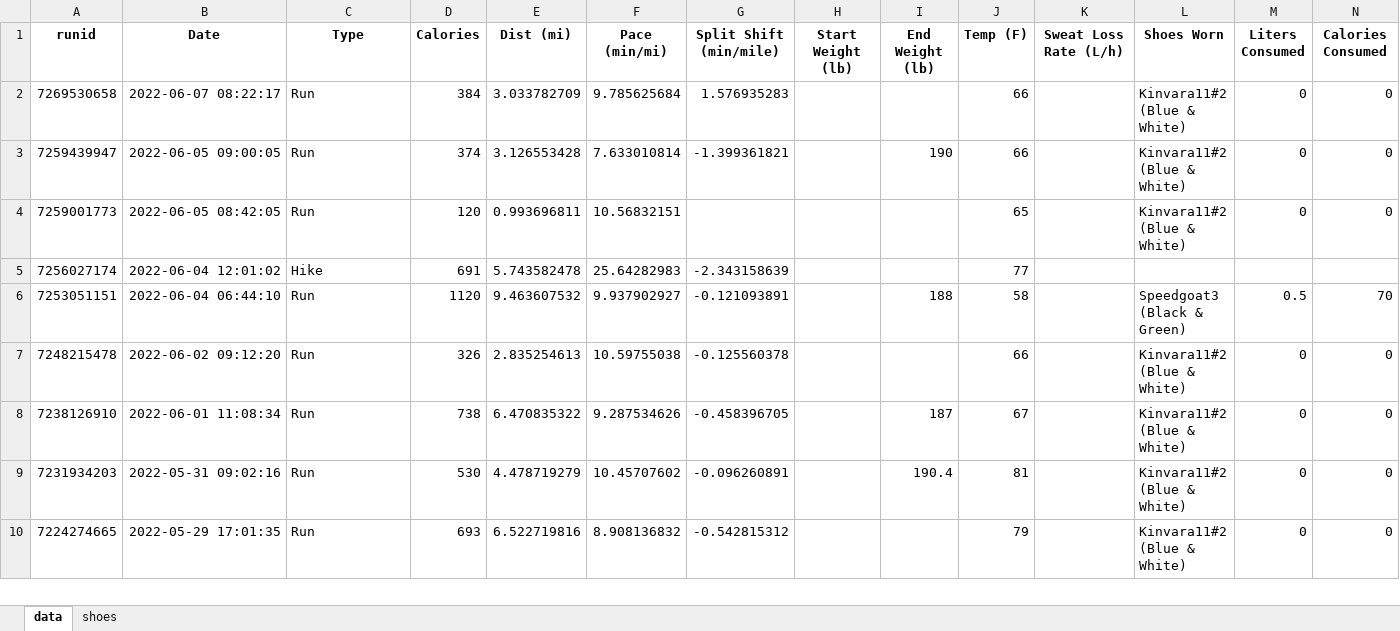
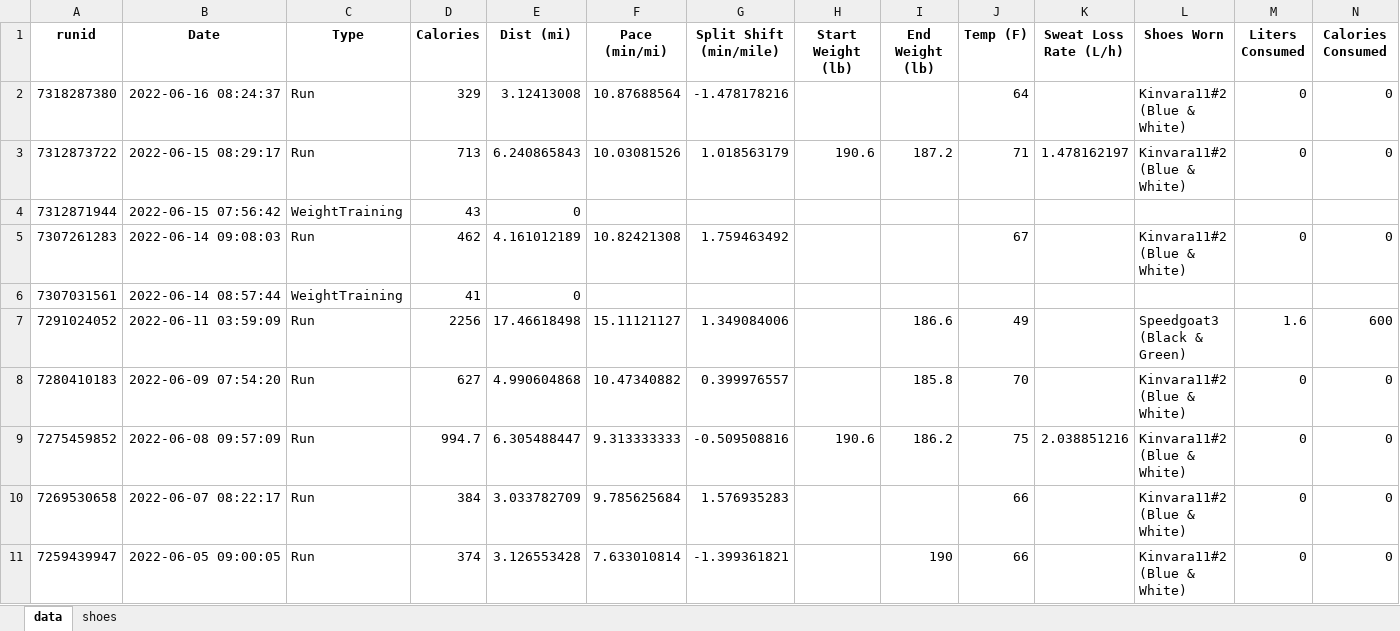
Before and after one commit to capecchi/capecchi.github.io, an Excel workbook: posts/RaceTraining/training_data.xlsx, sheet data, drawn as a sheet; only a part is shown; the shorter side is filled out with more unchanged rows; values as stored, in another font and other column widths than the file's, no borders; rows hold the shown columns only; the diff names each change by its address in the sheet, - before the commit and + after, or states it on an @@ line.

```diff
--- a/posts/RaceTraining/training_data.xlsx (sheet data)
+++ b/posts/RaceTraining/training_data.xlsx (sheet data)
+row 2: 7318287380 | 2022-06-16 08:24:37 | Run | 329 | 3.12413008 | 10.87688564 | -1.478178216 |  |  | 64 |  | Kinvara11#2 (Blue & White) | 0 | 0
+row 3: 7312873722 | 2022-06-15 08:29:17 | Run | 713 | 6.240865843 | 10.03081526 | 1.018563179 | 190.6 | 187.2 | 71 | 1.478162197 | Kinvara11#2 (Blue & White) | 0 | 0
+row 4: 7312871944 | 2022-06-15 07:56:42 | WeightTraining | 43 | 0
+row 5: 7307261283 | 2022-06-14 09:08:03 | Run | 462 | 4.161012189 | 10.82421308 | 1.759463492 |  |  | 67 |  | Kinvara11#2 (Blue & White) | 0 | 0
+row 6: 7307031561 | 2022-06-14 08:57:44 | WeightTraining | 41 | 0
+row 7: 7291024052 | 2022-06-11 03:59:09 | Run | 2256 | 17.46618498 | 15.11121127 | 1.349084006 |  | 186.6 | 49 |  | Speedgoat3 (Black & Green) | 1.6 | 600
+row 8: 7280410183 | 2022-06-09 07:54:20 | Run | 627 | 4.990604868 | 10.47340882 | 0.399976557 |  | 185.8 | 70 |  | Kinvara11#2 (Blue & White) | 0 | 0
+row 9: 7275459852 | 2022-06-08 09:57:09 | Run | 994.7 | 6.305488447 | 9.313333333 | -0.509508816 | 190.6 | 186.2 | 75 | 2.038851216 | Kinvara11#2 (Blue & White) | 0 | 0
```
Also changed, not shown: sheet shoes, 3 other files.
